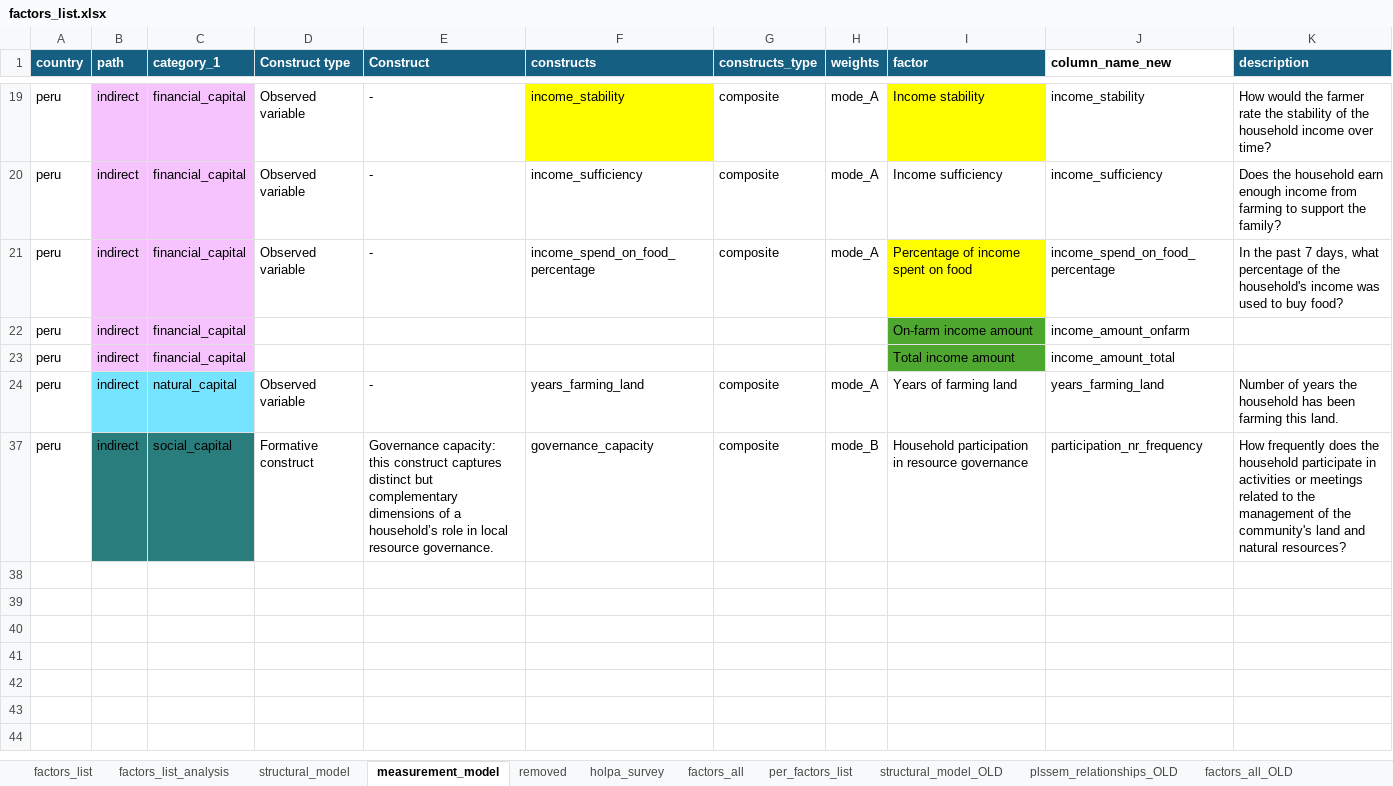
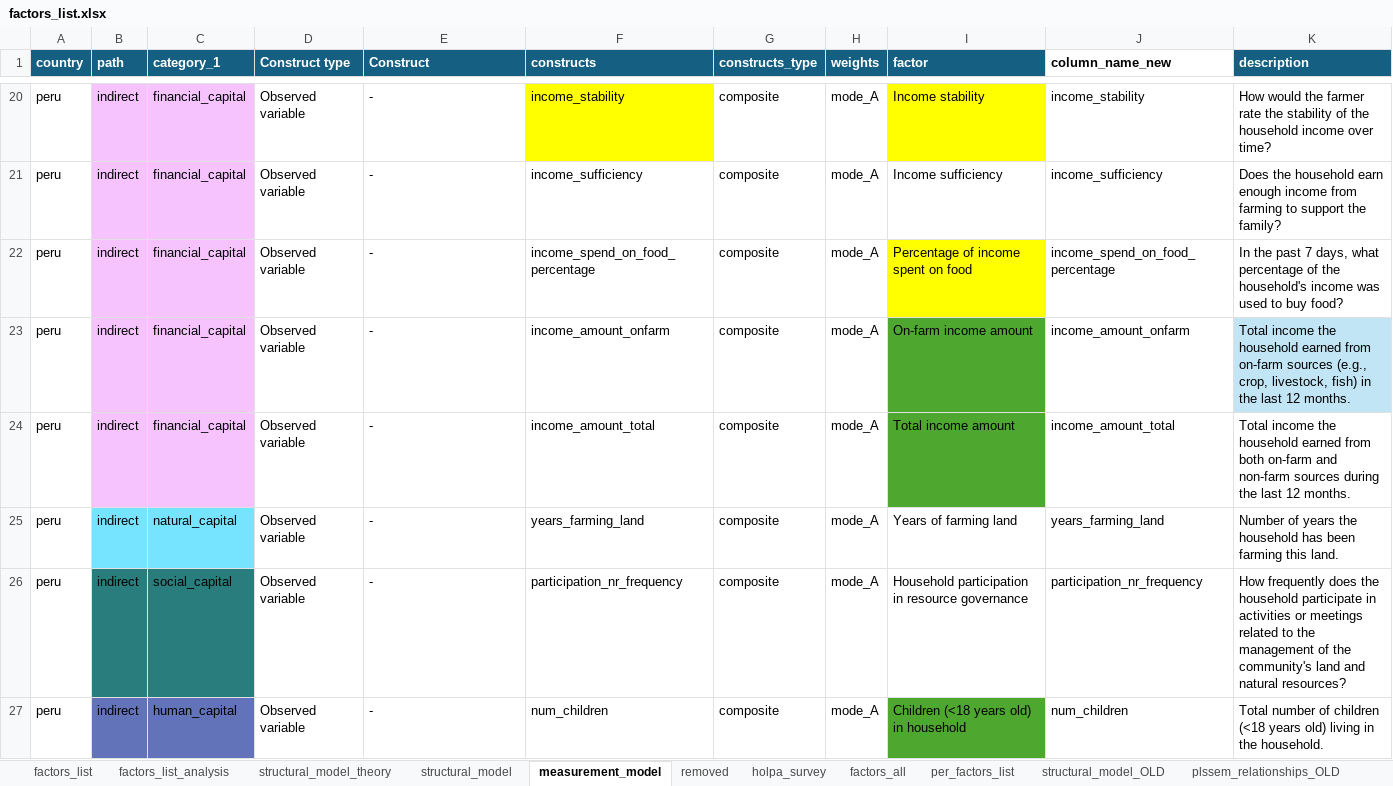
Before and after one commit to andreacsanchezb10/HOLPA_factors_influencing_adoption_dfs, an Excel workbook: factors_list.xlsx, sheet measurement_model, drawn as a sheet; only a part is shown, gaps mark what is left out; values as stored, in another font and other column widths than the file's, no borders; table styles not drawn; addresses are those after the commit; the diff covers the shown part only; the diff names each change by its address in the sheet, - before the commit and + after, or states it on an @@ line.

```diff
--- a/factors_list.xlsx (sheet measurement_model)
+++ b/factors_list.xlsx (sheet measurement_model)
+sheet tab: structural_model_theory
-D23:D24 (Construct type): (empty)
+D23:D24 (Construct type): Observed variable
-E23:E24 (Construct): (empty)
+E23:E24 (Construct): -
-F23 (constructs): (empty)
+F23 (constructs): income_amount_onfarm
-G23:G24 (constructs_type): (empty)
+G23:G24 (constructs_type): composite
-H23:H24 (weights): (empty)
+H23:H24 (weights): mode_A
-K23 (description): (empty)
+K23 (description): Total income the household earned from on-farm sources (e.g., crop, livestock, fish) in the last 12 months.
-K23 fill: none
+K23 fill: #C1E5F5
-F24 (constructs): (empty)
+F24 (constructs): income_amount_total
-K24 (description): (empty)
+K24 (description): Total income the household earned from both on-farm and non-farm sources during the last 12 months.
-D26 (Construct type): Formative construct
+D26 (Construct type): Observed variable
-E26 (Construct): Governance capacity: this construct captures distinct but complementary dimensions of a household’s role in local resource governance.
+E26 (Construct): -
-F26 (constructs): governance_capacity
+F26 (constructs): participation_nr_frequency
-H26 (weights): mode_B
+H26 (weights): mode_A
+row 27: peru | indirect | human_capital | Observed variable | - | num_children | composite | mode_A | Children (<18 years old) in household | num_children | Total number of children (<18 years old) living in the household.
```
Also changed, not shown: 14 added rows, 18 hidden or unhidden rows, 5 edited cells and cell formats elsewhere in this sheet, sheet factors_list_analysis, sheet structural_model, hidden cells, 7 other files.
